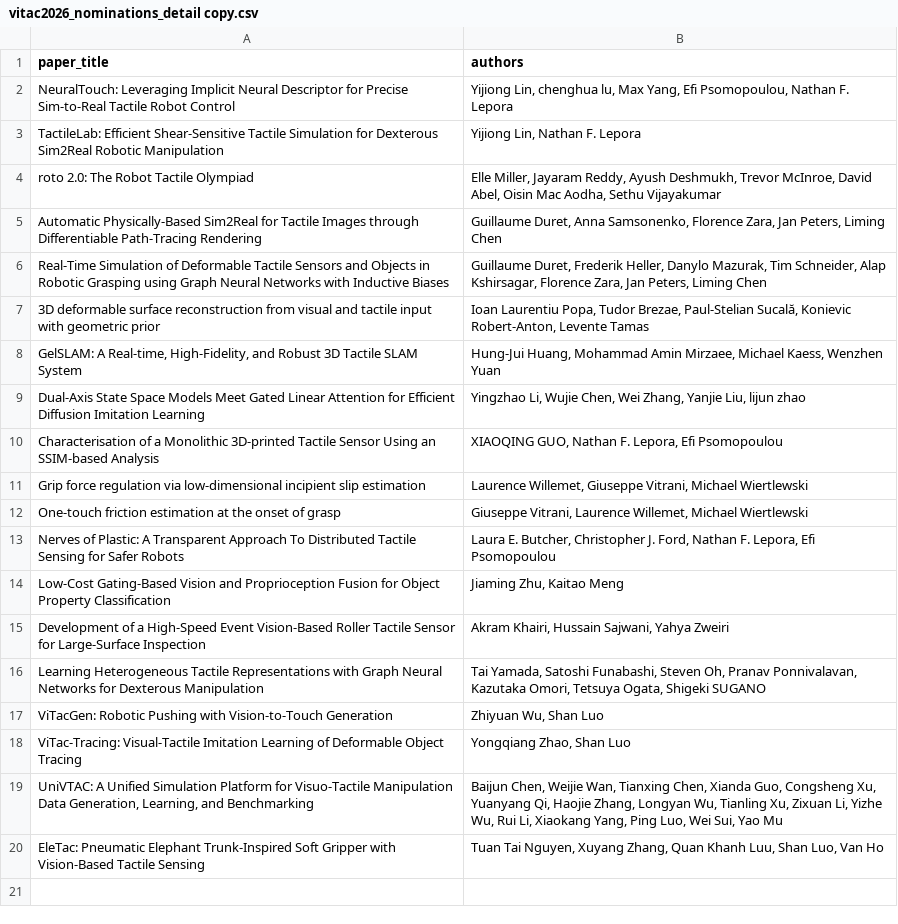
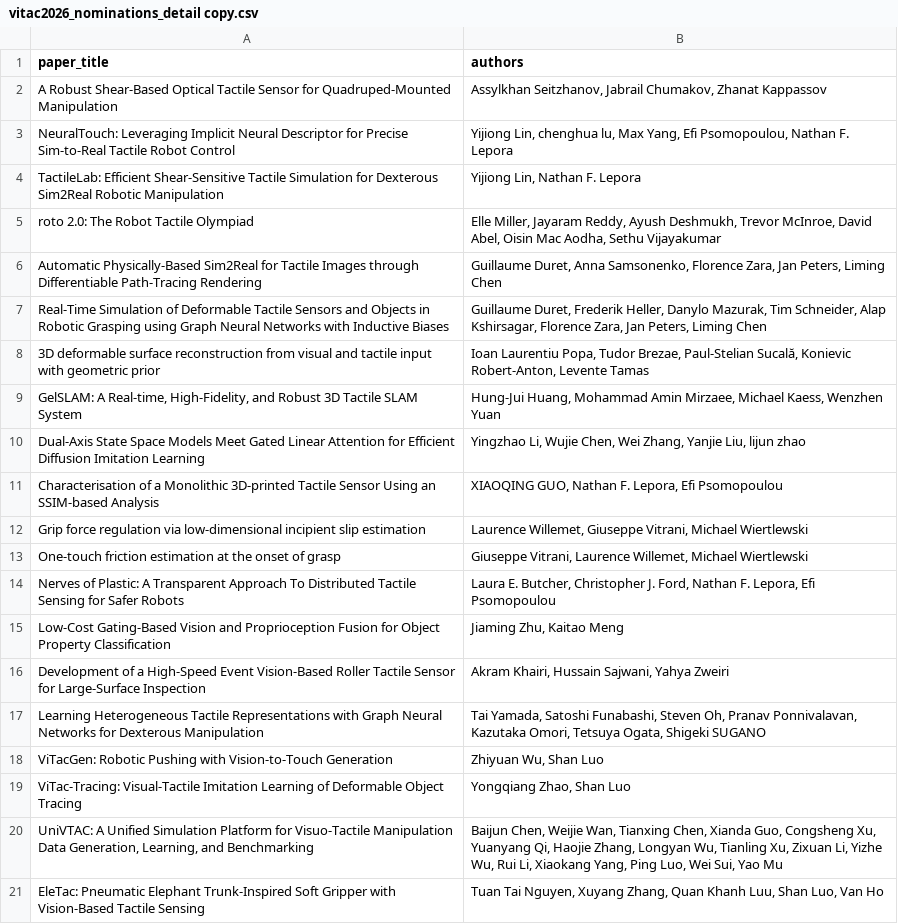
Before and after one commit to ShanLuo/ViTacWorkshops, a CSV file: assets/accepted_paper/2026/vitac2026_nominations_detail copy.csv, drawn as a sheet; the diff names each change by its address in the sheet, - before the commit and + after, or states it on an @@ line.

```diff
--- a/assets/accepted_paper/2026/vitac2026_nominations_detail copy.csv
+++ b/assets/accepted_paper/2026/vitac2026_nominations_detail copy.csv
+row 2: A Robust Shear-Based Optical Tactile Sensor for Quadruped-Mounted Manipulation | Assylkhan Seitzhanov, Jabrail Chumakov, Zhanat Kappassov
```
Also changed, not shown: 40 other files.
